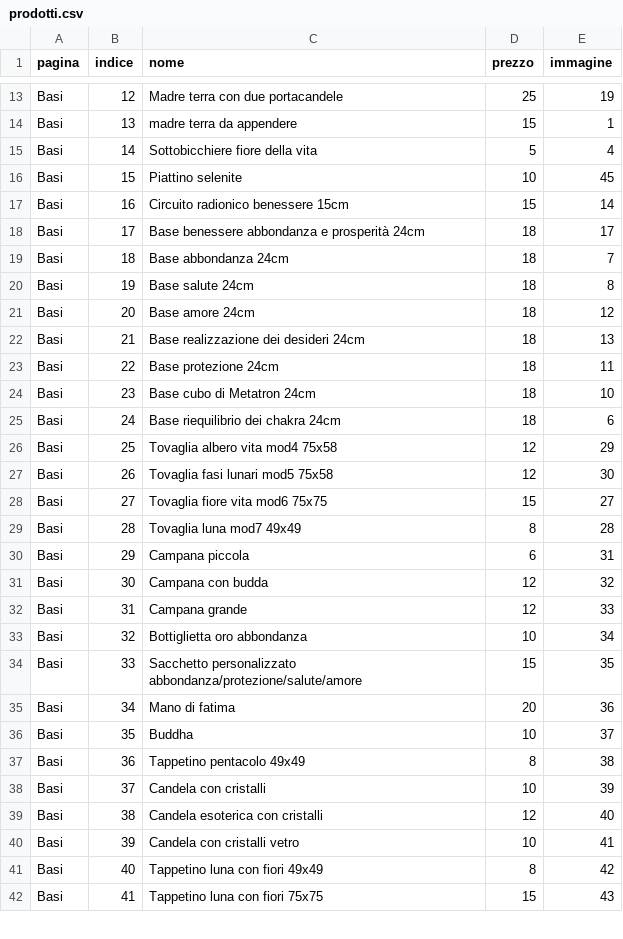
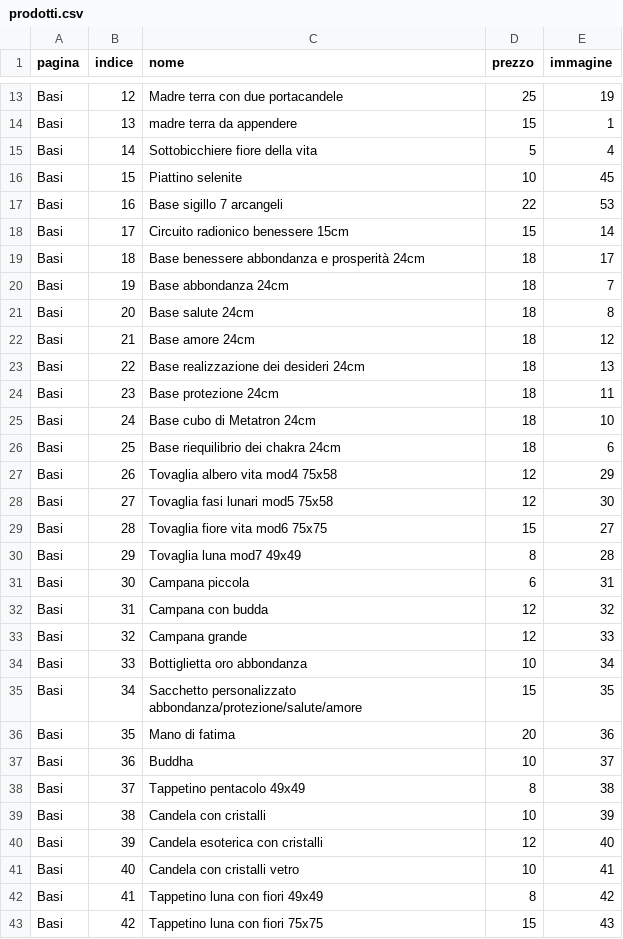
Before and after one commit to Alhenagenesa/alhenagenesa, a CSV file: prodotti.csv, drawn as a sheet; only a part is shown, gaps mark what is left out; the diff covers the shown part only.

```diff
--- a/prodotti.csv
+++ b/prodotti.csv
@@ -16,27 +16,28 @@ Basi;14;Sottobicchiere fiore della vita;5;4
 Basi;15;Piattino selenite;10;45
-Basi;16;Circuito radionico benessere 15cm;15;14
-Basi;17;Base benessere abbondanza e prosperità 24cm;18;17
-Basi;18;Base abbondanza 24cm;18;7
-Basi;19;Base salute 24cm;18;8
-Basi;20;Base amore 24cm;18;12
-Basi;21;Base realizzazione dei desideri 24cm;18;13
-Basi;22;Base protezione 24cm;18;11
-Basi;23;Base cubo di Metatron 24cm;18;10
-Basi;24;Base riequilibrio dei chakra 24cm;18;6
-Basi;25;Tovaglia albero vita mod4 75x58;12;29
-Basi;26;Tovaglia fasi lunari mod5 75x58;12;30
-Basi;27;Tovaglia fiore vita mod6 75x75;15;27
-Basi;28;Tovaglia luna mod7 49x49;8;28
-Basi;29;Campana piccola;6;31
-Basi;30;Campana con budda;12;32
-Basi;31;Campana grande;12;33
-Basi;32;Bottiglietta oro abbondanza;10;34
-Basi;33;Sacchetto personalizzato abbondanza/protezione/salute/amore;15;35
-Basi;34;Mano di fatima ;20;36
-Basi;35;Buddha;10;37
-Basi;36;Tappetino pentacolo 49x49;8;38
-Basi;37;Candela con cristalli;10;39
-Basi;38;Candela esoterica con cristalli;12;40
-Basi;39;Candela con cristalli vetro;10;41
-Basi;40;Tappetino luna con fiori 49x49;8;42
-Basi;41;Tappetino luna con fiori 75x75;15;43
+Basi;16;Base sigillo 7 arcangeli;22;53
+Basi;17;Circuito radionico benessere 15cm;15;14
+Basi;18;Base benessere abbondanza e prosperità 24cm;18;17
+Basi;19;Base abbondanza 24cm;18;7
+Basi;20;Base salute 24cm;18;8
+Basi;21;Base amore 24cm;18;12
+Basi;22;Base realizzazione dei desideri 24cm;18;13
+Basi;23;Base protezione 24cm;18;11
+Basi;24;Base cubo di Metatron 24cm;18;10
+Basi;25;Base riequilibrio dei chakra 24cm;18;6
+Basi;26;Tovaglia albero vita mod4 75x58;12;29
+Basi;27;Tovaglia fasi lunari mod5 75x58;12;30
+Basi;28;Tovaglia fiore vita mod6 75x75;15;27
+Basi;29;Tovaglia luna mod7 49x49;8;28
+Basi;30;Campana piccola;6;31
+Basi;31;Campana con budda;12;32
+Basi;32;Campana grande;12;33
+Basi;33;Bottiglietta oro abbondanza;10;34
+Basi;34;Sacchetto personalizzato abbondanza/protezione/salute/amore;15;35
+Basi;35;Mano di fatima ;20;36
+Basi;36;Buddha;10;37
+Basi;37;Tappetino pentacolo 49x49;8;38
+Basi;38;Candela con cristalli;10;39
+Basi;39;Candela esoterica con cristalli;12;40
+Basi;40;Candela con cristalli vetro;10;41
+Basi;41;Tappetino luna con fiori 49x49;8;42
+Basi;42;Tappetino luna con fiori 75x75;15;43
```
Also changed, not shown: 14 added rows and 14 edited cells elsewhere in this file, 7 other files.
